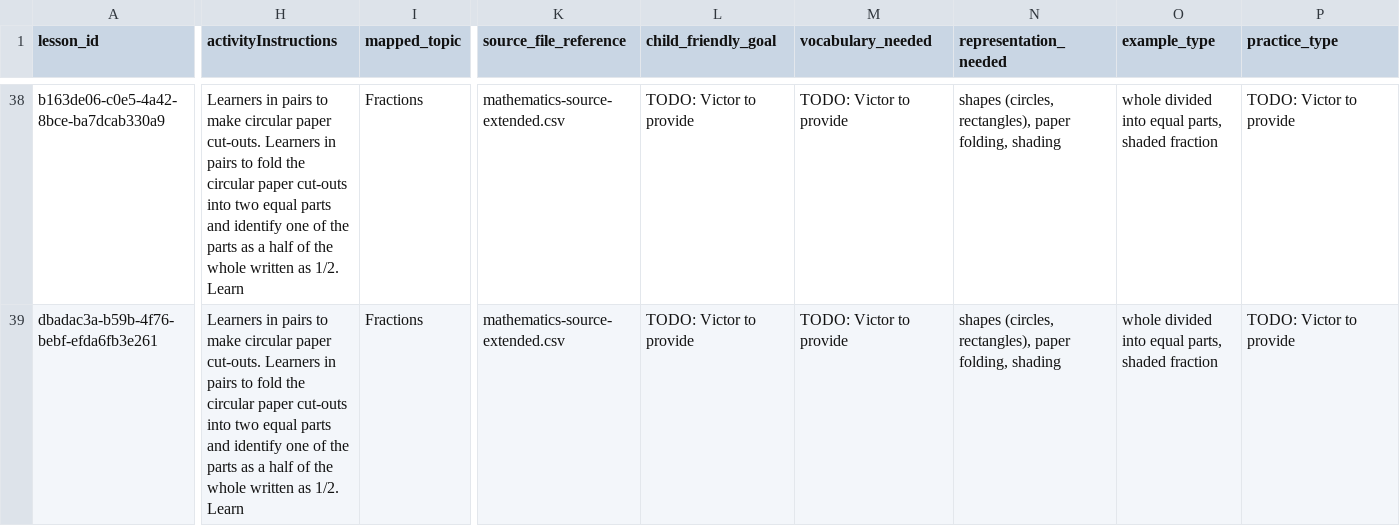
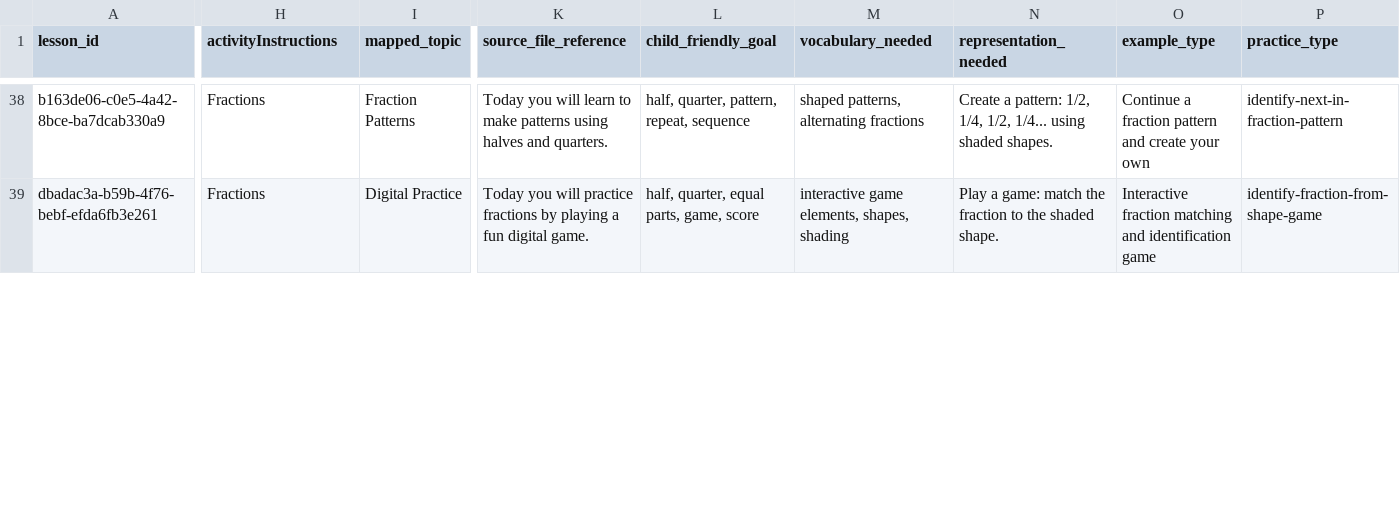
Before and after one commit to arizeninternational-coder/arizen-homeschool, a CSV file: curriculum-source-packs/grade-2/math/math-lesson-map.csv, drawn as a sheet; only a part is shown, gaps mark what is left out; the diff covers the shown part only; the diff names each change by its address in the sheet, - before the commit and + after, or states it on an @@ line.

Commit message:
FRACTIONS SOURCE PACK: Draft complete for Victor review
- math-topic-guides.md: Fractions section fully drafted (9 lessons)
- math-lesson-map.csv: 9 Fractions lessons updated with goals, vocabulary, visuals, QC types
- math-visual-guidance.md: Fractions visual guidance enhanced
- math-validation-rules.md: Fractions-specific validation added
- review-fractions.md: Victor review document with 6 QC templates, questions
- SOURCE-PACK-STATUS.md: Fixed video_needed to OPTIONAL for Math

9 Fractions lessons mapped:
- 2 Intro (halves, quarters)
- 1 Comparing
- 1 Patterns
- 1 Digital Games
- 1 Practice & Application
- 1 Assessment & Reflection
- 2 Identifying in Real Life

6 Quick Check templates: H1, H2, Q1, Q2, E1, F1
All safe_to_generate=NO until Victor approves.

```diff
--- a/curriculum-source-packs/grade-2/math/math-lesson-map.csv
+++ b/curriculum-source-packs/grade-2/math/math-lesson-map.csv
-H38:H39 (activityInstructions): Learners in pairs to make circular paper cut-outs. Learners in pairs to fold the circular paper cut-outs into two equal parts and identify one of the parts as a half of the whole written as 1/2. Learn
+H38:H39 (activityInstructions): Fractions
-I38 (mapped_topic): Fractions
+I38 (mapped_topic): Fraction Patterns
-K38 (source_file_reference): mathematics-source-extended.csv
+K38 (source_file_reference): Today you will learn to make patterns using halves and quarters.
-L38 (child_friendly_goal): TODO: Victor to provide
+L38 (child_friendly_goal): half, quarter, pattern, repeat, sequence
-M38 (vocabulary_needed): TODO: Victor to provide
+M38 (vocabulary_needed): shaped patterns, alternating fractions
-N38 (representation_needed): shapes (circles, rectangles), paper folding, shading
+N38 (representation_needed): Create a pattern: 1/2, 1/4, 1/2, 1/4... using shaded shapes.
-O38 (example_type): whole divided into equal parts, shaded fraction
+O38 (example_type): Continue a fraction pattern and create your own
-P38 (practice_type): TODO: Victor to provide
+P38 (practice_type): identify-next-in-fraction-pattern
-I39 (mapped_topic): Fractions
+I39 (mapped_topic): Digital Practice
-K39 (source_file_reference): mathematics-source-extended.csv
+K39 (source_file_reference): Today you will practice fractions by playing a fun digital game.
-L39 (child_friendly_goal): TODO: Victor to provide
+L39 (child_friendly_goal): half, quarter, equal parts, game, score
-M39 (vocabulary_needed): TODO: Victor to provide
+M39 (vocabulary_needed): interactive game elements, shapes, shading
-N39 (representation_needed): shapes (circles, rectangles), paper folding, shading
+N39 (representation_needed): Play a game: match the fraction to the shaded shape.
-O39 (example_type): whole divided into equal parts, shaded fraction
+O39 (example_type): Interactive fraction matching and identification game
-P39 (practice_type): TODO: Victor to provide
+P39 (practice_type): identify-fraction-from-shape-game
```
Also changed, not shown: 148 edited cells elsewhere in this file, 5 other files.
